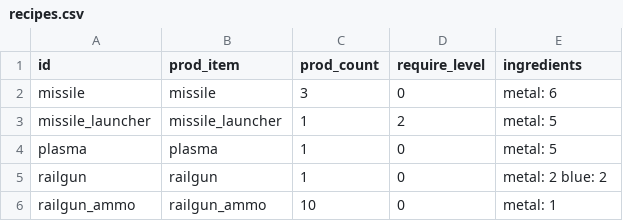
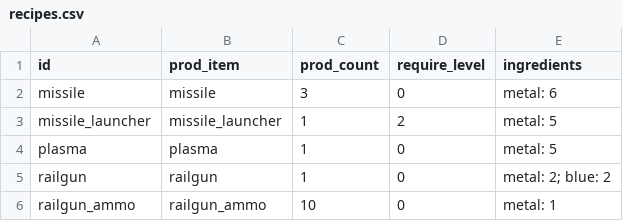
Before and after one commit to EamonnMR/galactic-night, a CSV file: data/recipes.csv, drawn as a sheet.

```diff
--- a/data/recipes.csv
+++ b/data/recipes.csv
@@ -4,3 +4,3 @@ missile_launcher,missile_launcher,1,2,metal: 5
 plasma,plasma,1,0,metal: 5
-railgun,railgun,1,0,metal: 2 blue: 2
+railgun,railgun,1,0,metal: 2; blue: 2
 railgun_ammo,railgun_ammo,10,0,metal: 1
```
Also changed, not shown: data/build.csv, 15 other files.
